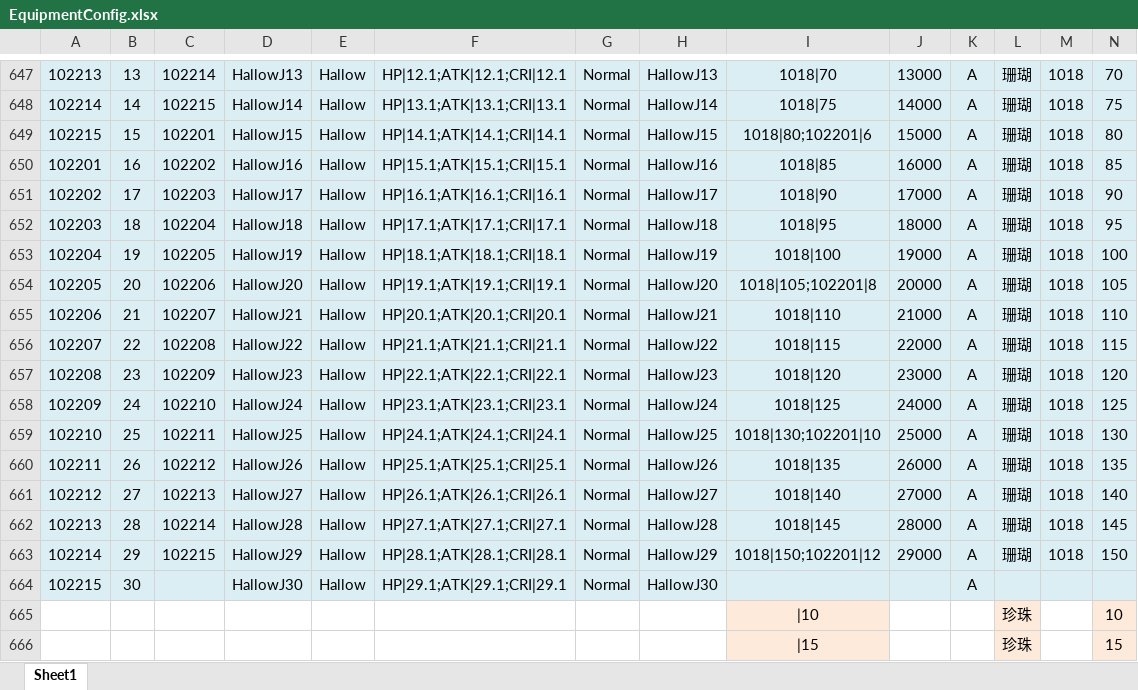
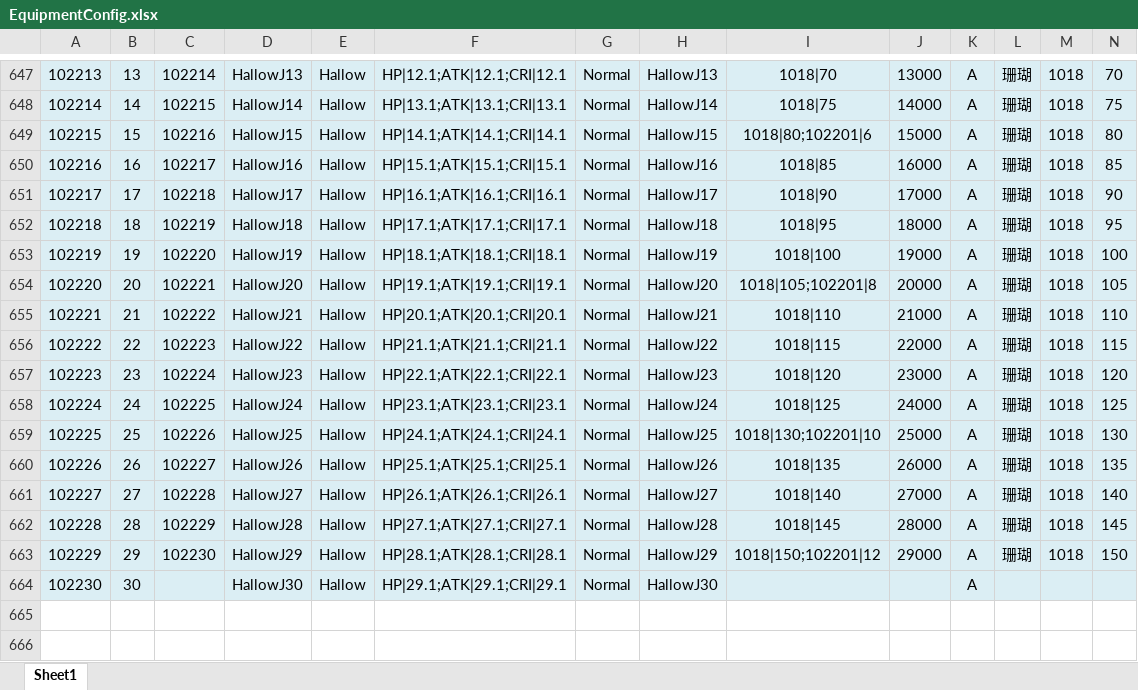
Before and after one commit to tkonexhh/LegendOfPirate, an Excel workbook: Tables/Sources/gameplay/EquipmentConfig.xlsx, sheet Sheet1, drawn as a sheet; only a part is shown, gaps mark what is left out; values as stored, in another font and other column widths than the file's, no borders; rows hold the shown columns only; the diff covers the shown part only; the diff names each change by its address in the sheet, - before the commit and + after, or states it on an @@ line.

Commit message:
装备表修改

```diff
--- a/Tables/Sources/gameplay/EquipmentConfig.xlsx (sheet Sheet1)
+++ b/Tables/Sources/gameplay/EquipmentConfig.xlsx (sheet Sheet1)
-C649: 102201
+C649: 102216
-A650: 102201
+A650: 102216
-C650: 102202
+C650: 102217
-A651: 102202
+A651: 102217
-C651: 102203
+C651: 102218
-A652: 102203
+A652: 102218
-C652: 102204
+C652: 102219
-A653: 102204
+A653: 102219
-C653: 102205
+C653: 102220
-A654: 102205
+A654: 102220
-C654: 102206
+C654: 102221
-A655: 102206
+A655: 102221
-C655: 102207
+C655: 102222
-A656: 102207
+A656: 102222
-C656: 102208
+C656: 102223
-A657: 102208
+A657: 102223
-C657: 102209
+C657: 102224
-A658: 102209
+A658: 102224
-C658: 102210
+C658: 102225
-A659: 102210
+A659: 102225
-C659: 102211
+C659: 102226
-A660: 102211
+A660: 102226
-C660: 102212
+C660: 102227
-A661: 102212
+A661: 102227
-C661: 102213
+C661: 102228
-A662: 102213
+A662: 102228
-C662: 102214
+C662: 102229
-A663: 102214
+A663: 102229
-C663: 102215
+C663: 102230
-A664: 102215
+A664: 102230
-row 665:  |  |  |  |  |  |  |  | |10 |  |  | 珍珠 |  | 10
-row 666:  |  |  |  |  |  |  |  | |15 |  |  | 珍珠 |  | 15
```
Also changed, not shown: 57 removed rows and 600 edited cells elsewhere in this sheet.
